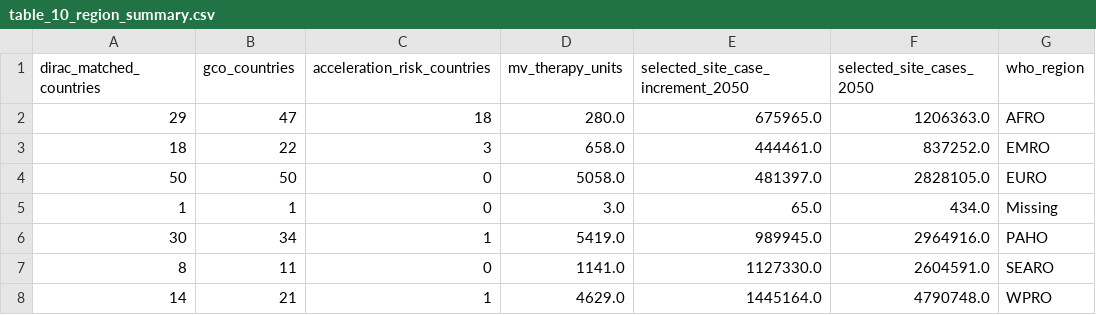
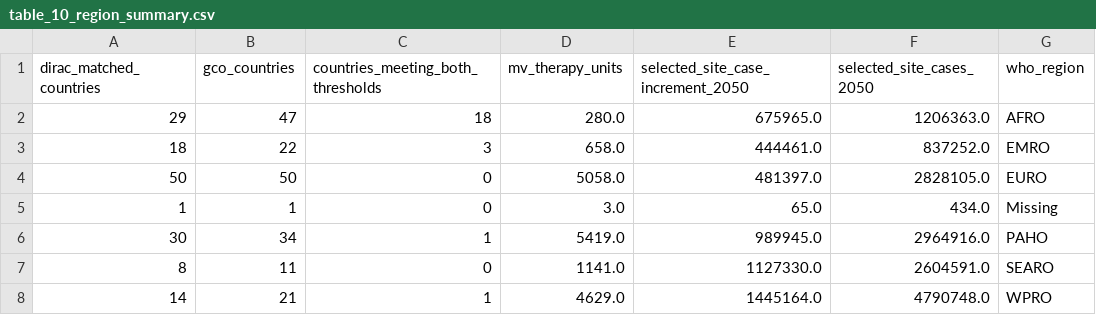
Before and after one commit to ammkkr/radiotherapy-resource-mismatch-globocan2024-dirac, a CSV file: data/table_10_region_summary.csv, drawn as a sheet.

```diff
--- a/data/table_10_region_summary.csv
+++ b/data/table_10_region_summary.csv
@@ -1,2 +1,2 @@
-dirac_matched_countries,gco_countries,acceleration_risk_countries,mv_therapy_units,selected_site_case_increment_2050,selected_site_cases_2050,who_region
+dirac_matched_countries,gco_countries,countries_meeting_both_thresholds,mv_therapy_units,selected_site_case_increment_2050,selected_site_cases_2050,who_region
 29,47,18,280.0,675965.0,1206363.0,AFRO
```
Also changed, not shown: MANIFEST.csv, data/figure_1_region_source_data.csv, 30 other files.
